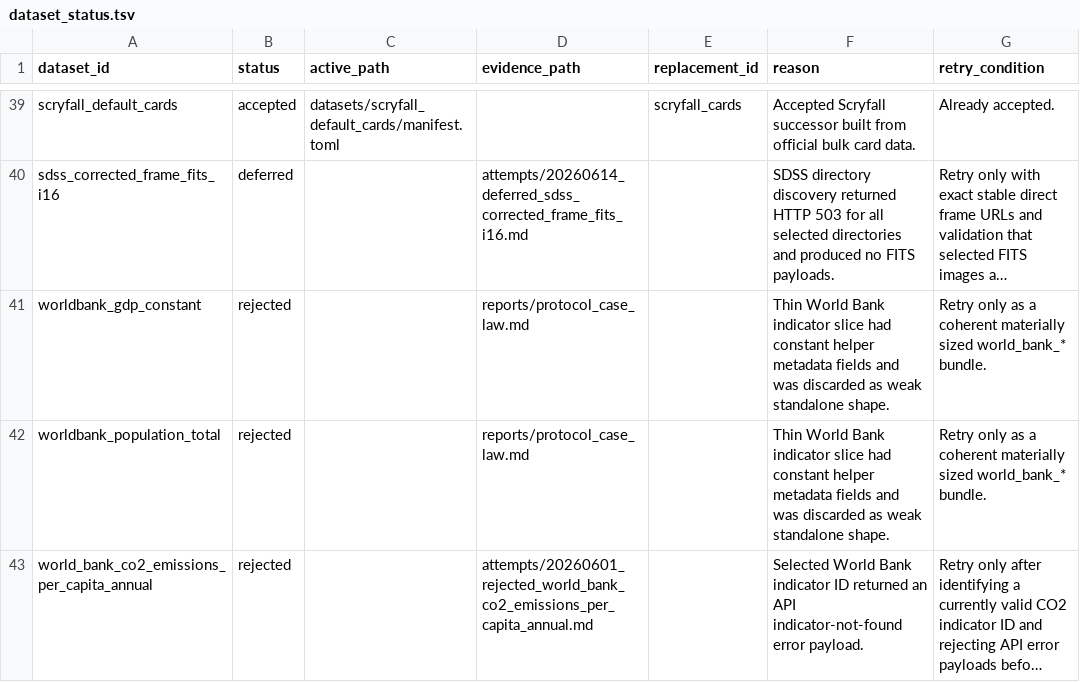
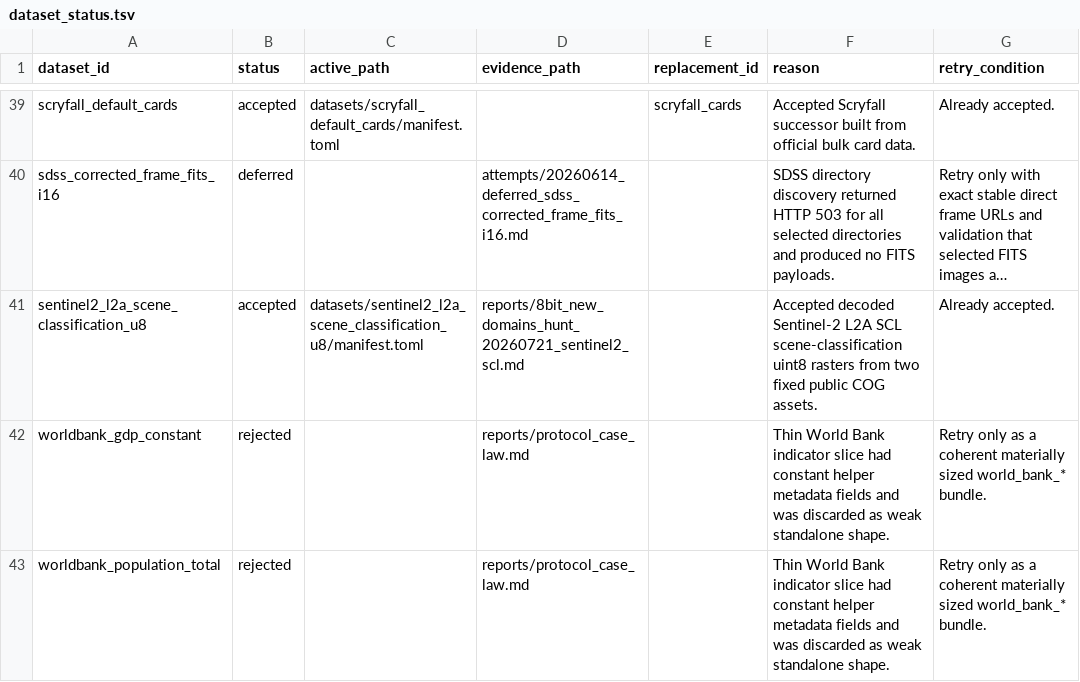
Before and after one commit to Cyan4973/public_datasets_collection, a TSV file: attempts/dataset_status.tsv, drawn as a sheet; only a part is shown, gaps mark what is left out; the shorter side is filled out with more unchanged rows; long unchanged cells end in …; the diff names each change by its address in the sheet, - before the commit and + after, or states it on an @@ line.

Commit message:
Add Sentinel-2 SCL uint8 dataset

```diff
--- a/attempts/dataset_status.tsv
+++ b/attempts/dataset_status.tsv
+row 41: sentinel2_l2a_scene_classification_u8 | accepted | datasets/sentinel2_l2a_scene_classification_u8/manifest.toml | reports/8bit_new_domains_hunt_20260721_sentinel2_scl.md |  | Accepted decoded Sentinel-2 L2A SCL scene-classification uint8 rasters from two fixed public COG assets. | Already accepted.
```
Also changed, not shown: 6 other files.
